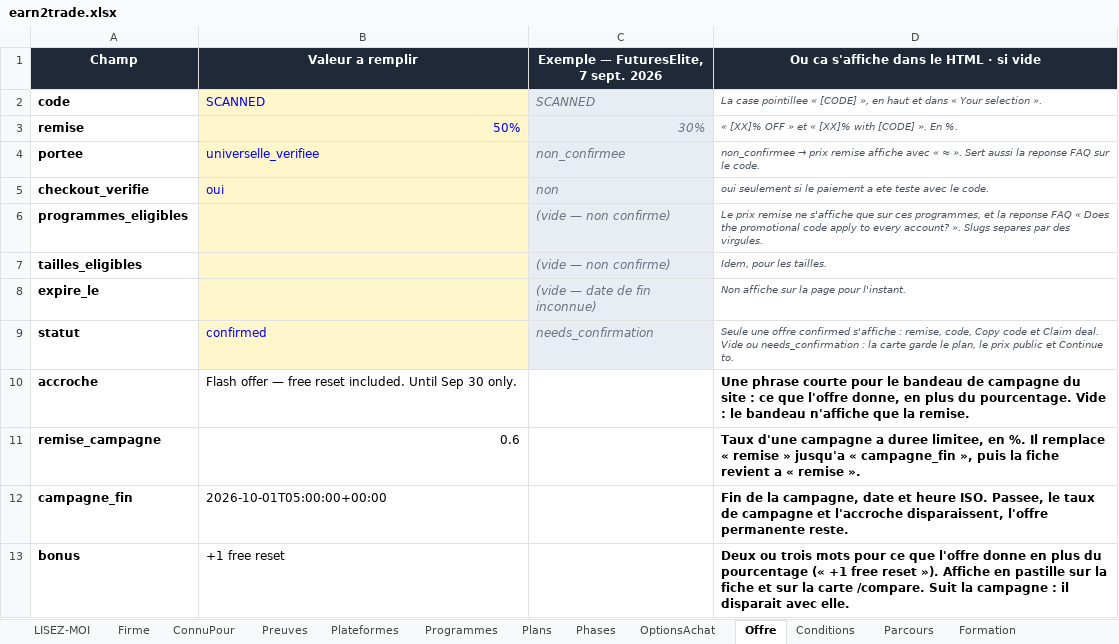
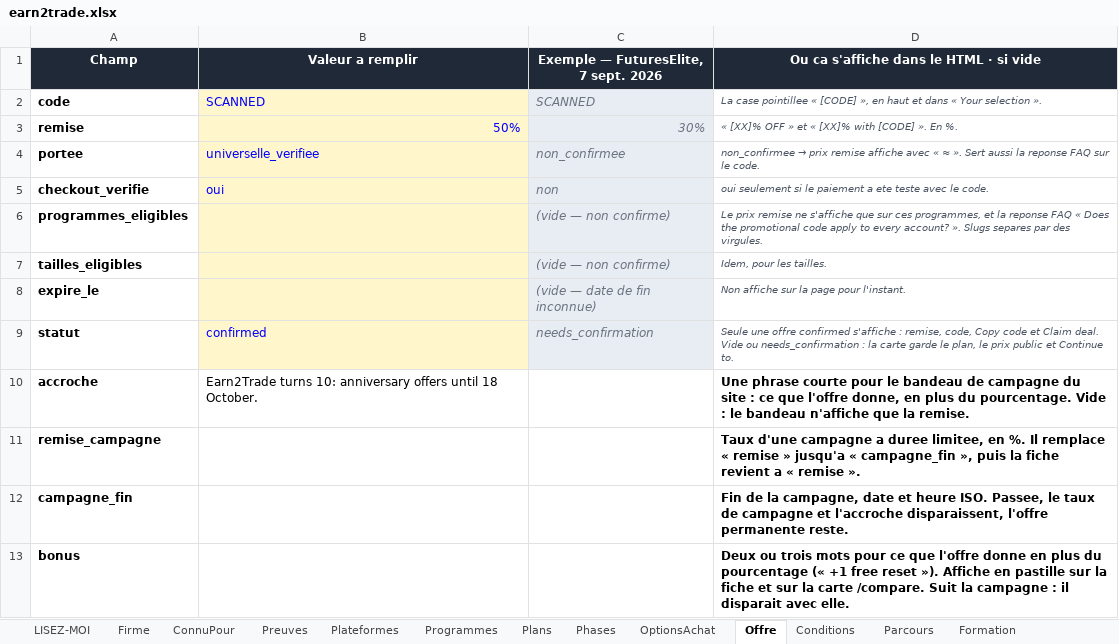
Before and after one commit to Sofiane5959/propfirmscanner-landing, an Excel workbook: data/firms/earn2trade.xlsx, sheet Offre, drawn as a sheet; values as stored, in another font and other column widths than the file's, no borders; the diff names each change by its address in the sheet, - before the commit and + after, or states it on an @@ line.

```diff
--- a/data/firms/earn2trade.xlsx (sheet Offre)
+++ b/data/firms/earn2trade.xlsx (sheet Offre)
-B10 (Valeur a remplir): Flash offer — free reset included. Until Sep 30 only.
+B10 (Valeur a remplir): Earn2Trade turns 10: anniversary offers until 18 October.
-B11 (Valeur a remplir): 0.6
+B11 (Valeur a remplir): (empty)
-B12 (Valeur a remplir): 2026-10-01T05:00:00+00:00
+B12 (Valeur a remplir): (empty)
-B13 (Valeur a remplir): +1 free reset
+B13 (Valeur a remplir): (empty)
```
Also changed, not shown: sheet Couts, 3 other files.
